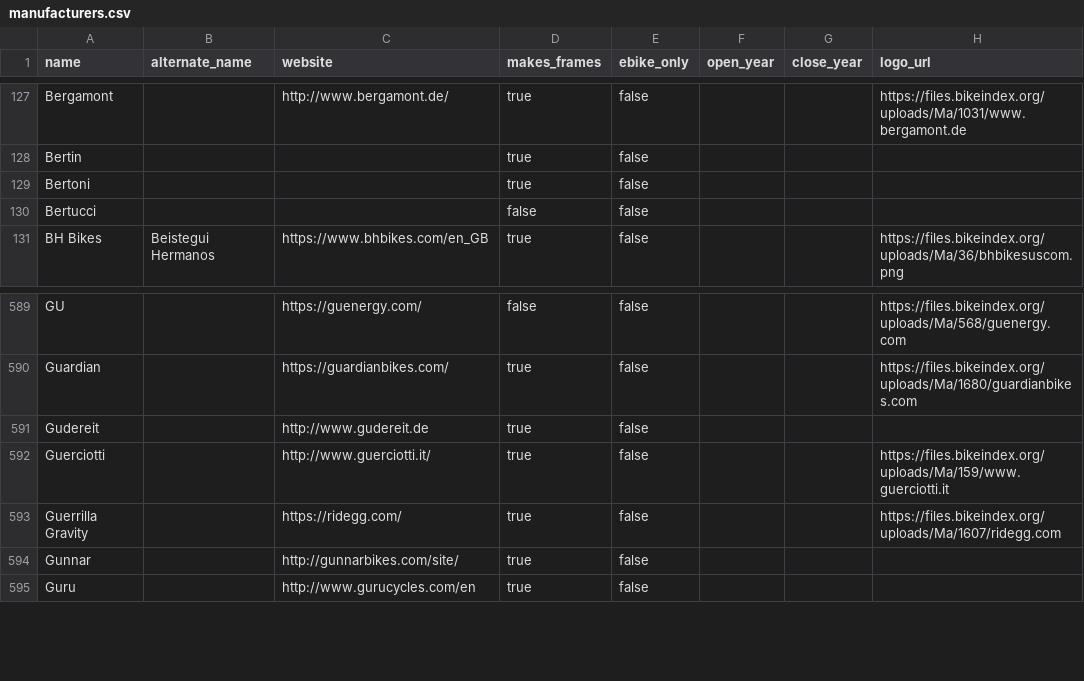
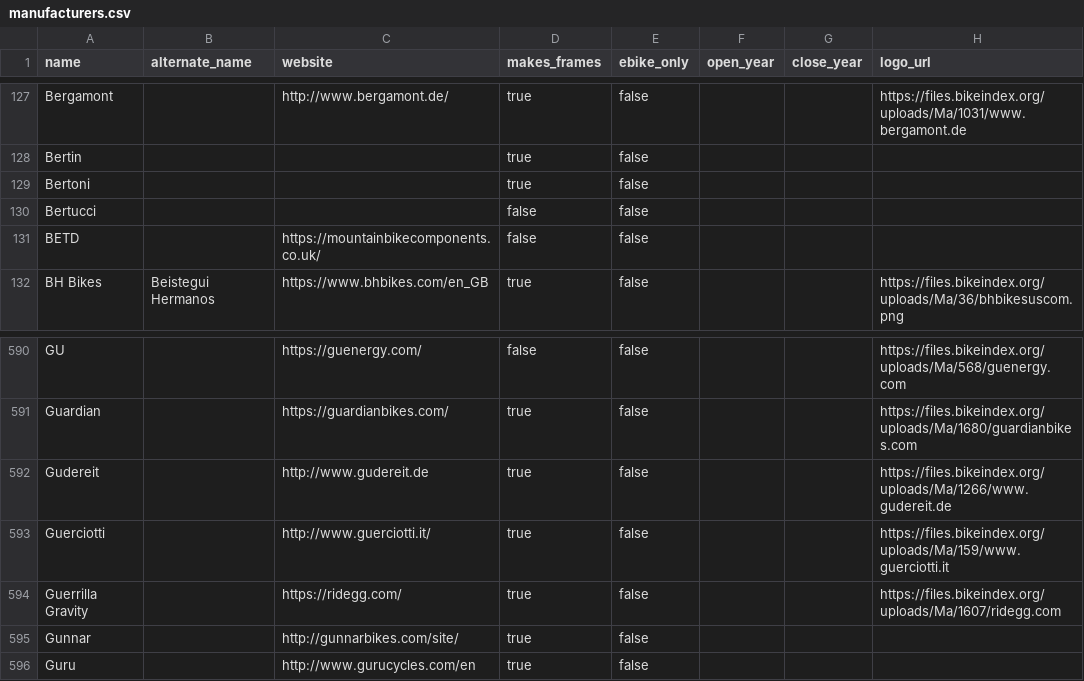
Before and after one commit to bikeindex/resources, a CSV file: manufacturers.csv, drawn as a sheet; only a part is shown, gaps mark what is left out.

Commit message:
Add BETD (#29)
Fix  #28

```diff
--- a/manufacturers.csv
+++ b/manufacturers.csv
@@ -130,2 +130,3 @@ Bertoni,,,true,false,,,
 Bertucci,,,false,false,,,
+BETD,,https://mountainbikecomponents.co.uk/,false,false,,,
 BH Bikes,Beistegui Hermanos,https://www.bhbikes.com/en_GB,true,false,,,https://files.bikeindex.org/uploads/Ma/36/bhbikesuscom.png
@@ -590,3 +591,3 @@ GU,,https://guenergy.com/,false,false,,,https://files.bikeindex.org/uploads/Ma/5
 Guardian,,https://guardianbikes.com/,true,false,,,https://files.bikeindex.org/uploads/Ma/1680/guardianbikes.com
-Gudereit,,http://www.gudereit.de,true,false,,,
+Gudereit,,http://www.gudereit.de,true,false,,,https://files.bikeindex.org/uploads/Ma/1266/www.gudereit.de
 Guerciotti,,http://www.guerciotti.it/,true,false,,,https://files.bikeindex.org/uploads/Ma/159/www.guerciotti.it
```
